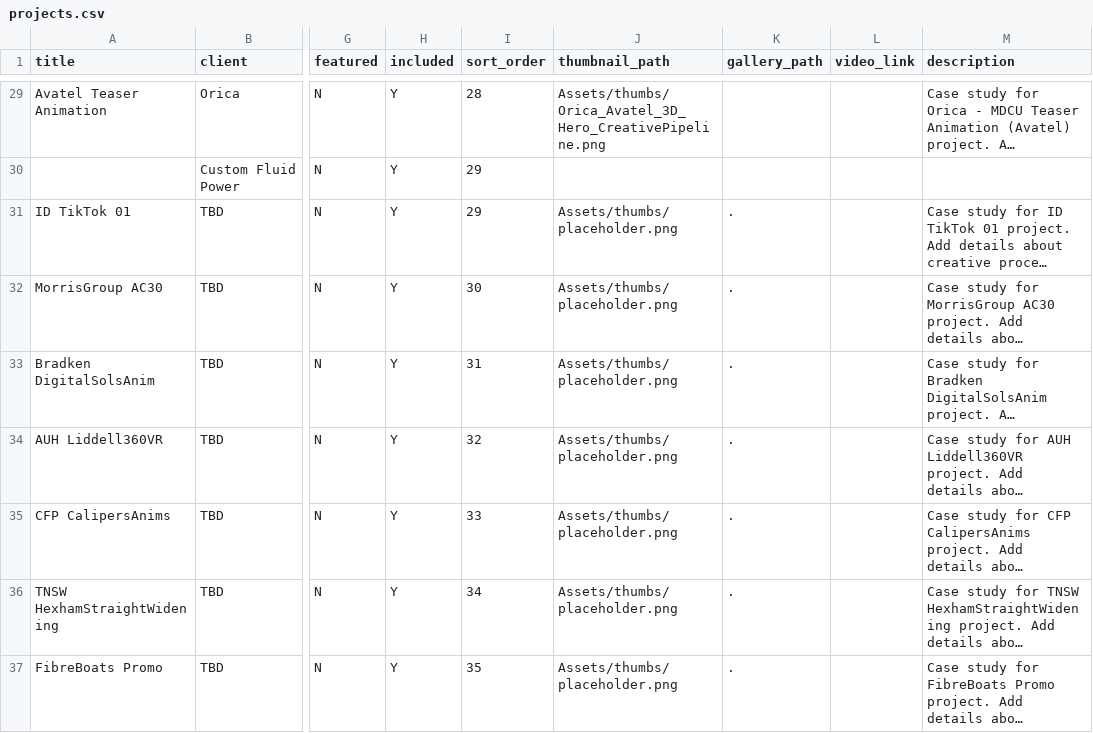
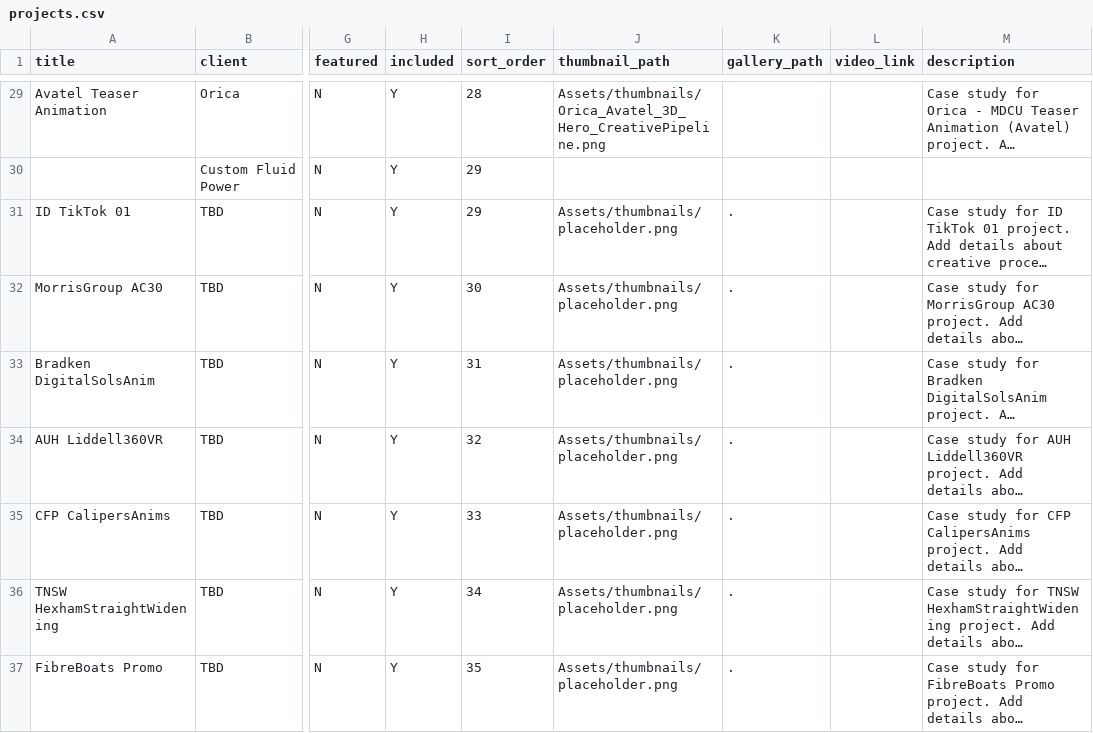
Before and after one commit to crmnystudio-sudo/Ceremony_Portfolio, a CSV file: data/projects.csv, drawn as a sheet; only a part is shown, gaps mark what is left out; long unchanged cells end in …; the diff covers the shown part only; the diff names each change by its address in the sheet, - before the commit and + after, or states it on an @@ line.

Commit message:
Reorganize Assets: rename thumbs → thumbnails, add gallery folder

```diff
--- a/data/projects.csv
+++ b/data/projects.csv
-J29 (thumbnail_path): Assets/thumbs/Orica_Avatel_3D_Hero_CreativePipeline.png
+J29 (thumbnail_path): Assets/thumbnails/Orica_Avatel_3D_Hero_CreativePipeline.png
-J31:J37 (thumbnail_path): Assets/thumbs/placeholder.png
+J31:J37 (thumbnail_path): Assets/thumbnails/placeholder.png
```
Also changed, not shown: 36 edited cells elsewhere in this file, 28 other files.
